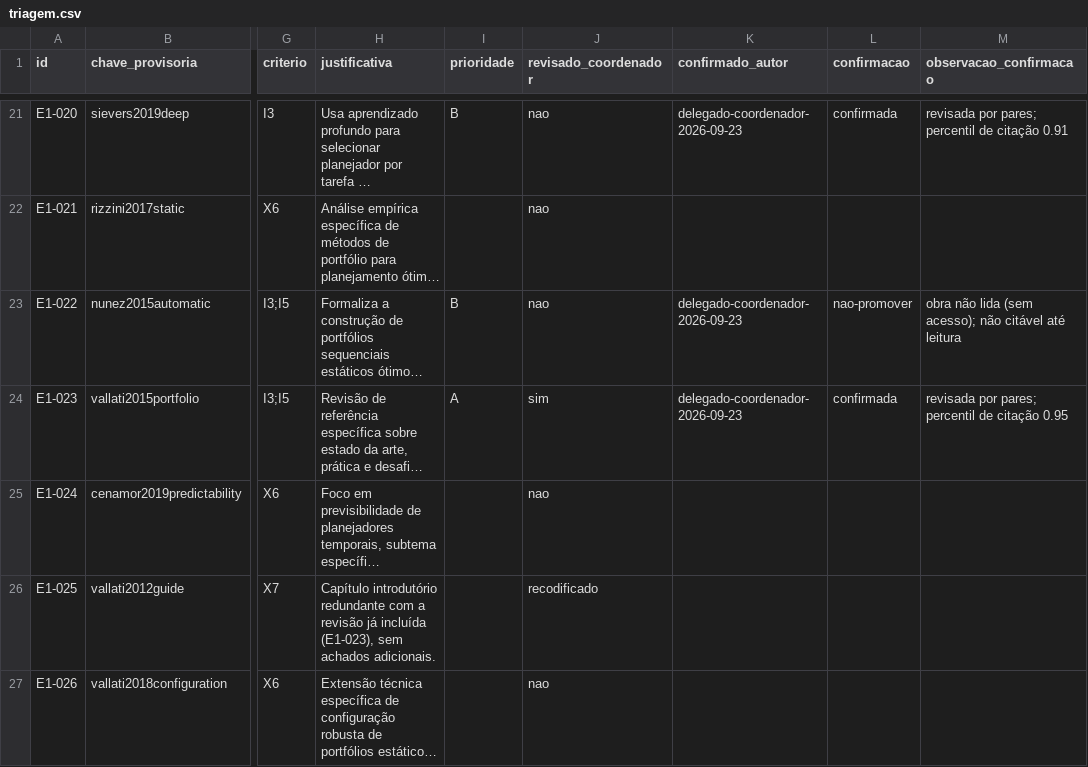
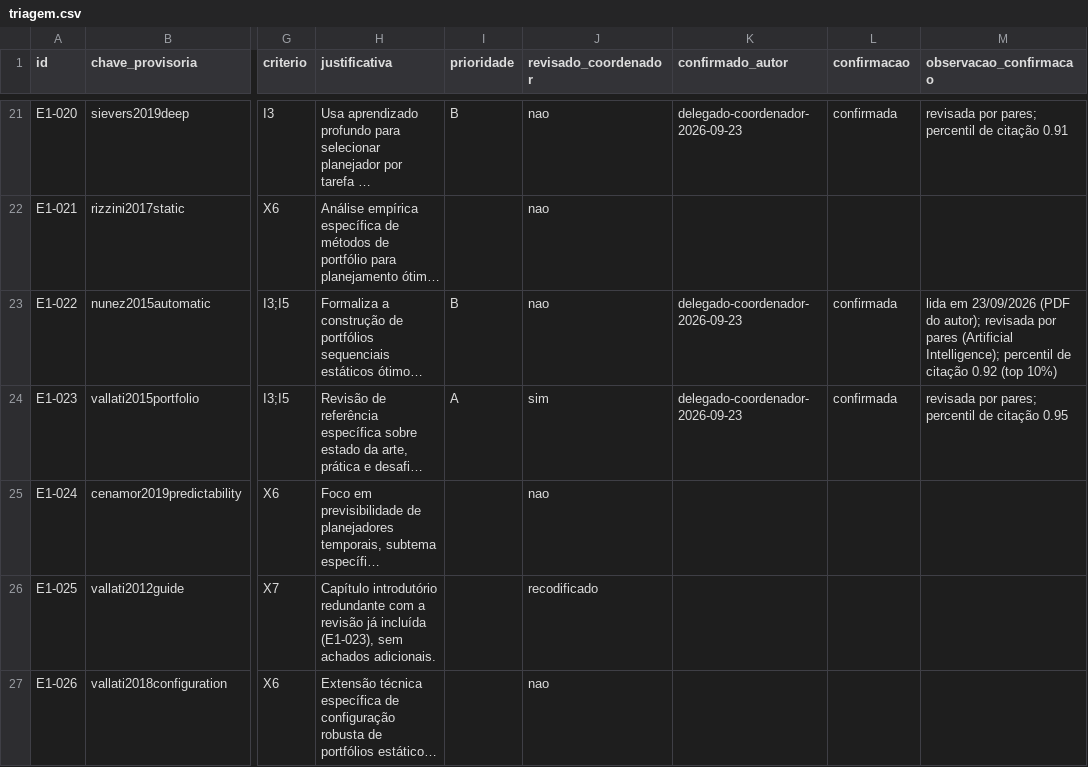
Before and after one commit to mhaddad/mestrado-dominios-planejamento, a CSV file: literatura/protocolo/triagem.csv, drawn as a sheet; only a part is shown, gaps mark what is left out; long unchanged cells end in …; the diff covers the shown part only; the diff names each change by its address in the sheet, - before the commit and + after, or states it on an @@ line.

```diff
--- a/literatura/protocolo/triagem.csv
+++ b/literatura/protocolo/triagem.csv
-L23 (confirmacao): nao-promover
+L23 (confirmacao): confirmada
-M23 (observacao_confirmacao): obra não lida (sem acesso); não citável até leitura
+M23 (observacao_confirmacao): lida em 23/09/2026 (PDF do autor); revisada por pares (Artificial Intelligence); percentil de citação 0.92 (top 10%)
```
Also changed, not shown: 1 added row and 2 edited cells elsewhere in this file, literatura/protocolo/verificacao-metadados.csv, 6 other files.
